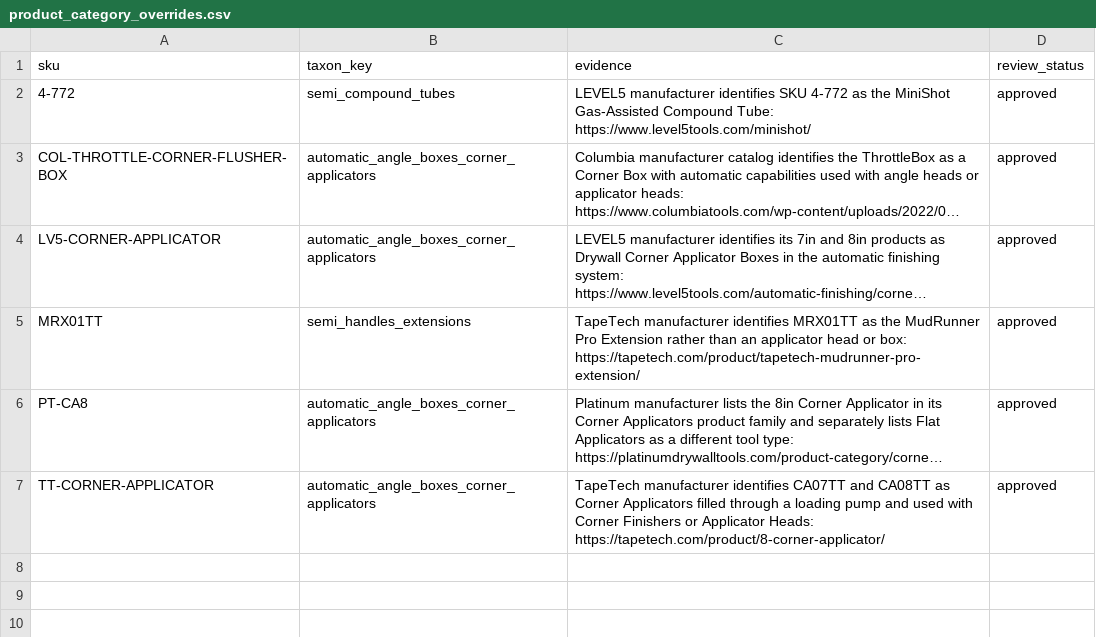
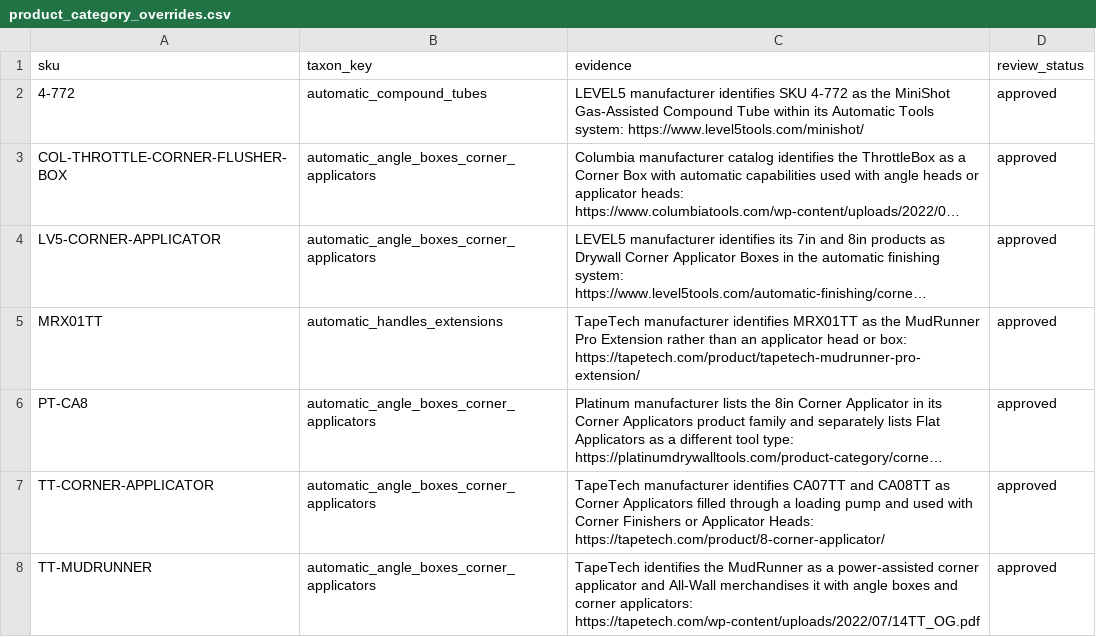
Before and after one commit to elliotttmiller/launch-dtb, a CSV file: products/catalog/source/product_category_overrides.csv, drawn as a sheet; long unchanged cells end in …; the diff names each change by its address in the sheet, - before the commit and + after, or states it on an @@ line.

```diff
--- a/products/catalog/source/product_category_overrides.csv
+++ b/products/catalog/source/product_category_overrides.csv
-B2 (taxon_key): semi_compound_tubes
+B2 (taxon_key): automatic_compound_tubes
-C2 (evidence): …Gas-Assisted Compound Tube: https://www.level5tools.com/minishot/
+C2 (evidence): …Gas-Assisted Compound Tube within its Automatic Tools system: https://www.level5tools.com/minishot/
-B5 (taxon_key): semi_handles_extensions
+B5 (taxon_key): automatic_handles_extensions
+row 8: TT-MUDRUNNER | automatic_angle_boxes_corner_applicators | TapeTech identifies the MudRunner as a power-assisted corner applicator and All-Wall merchandises it with angle boxes and corner applicators: https://tapetech.com/wp-content/uploads/2022/07/14TT_OG.pdf | approved
```
Also changed, not shown: docs/_working/catalog-rebuild-brand-category-coverage.csv, products/catalog/source/product_categories.csv, 16 other files.
